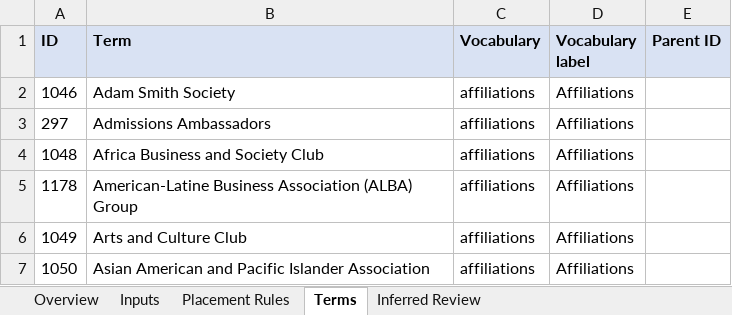
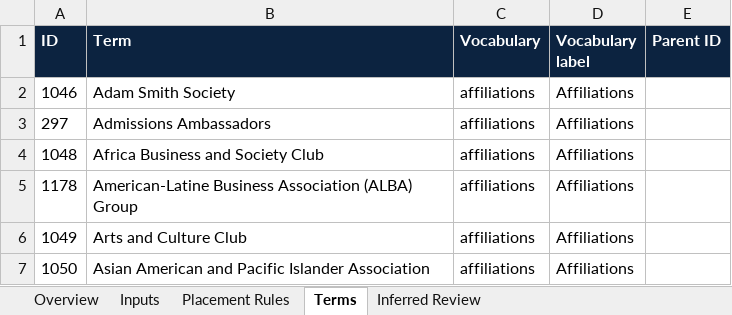
Before and after one commit to remixmb/content-placement-advisor, an Excel workbook: Content-Placement-Advisor-Workbook.xlsx, sheet Terms, drawn as a sheet; only a part is shown; values as stored, in another font and other column widths than the file's, no borders; table styles not drawn; the diff names each change by its address in the sheet, - before the commit and + after, or states it on an @@ line.

```diff
--- a/Content-Placement-Advisor-Workbook.xlsx (sheet Terms)
+++ b/Content-Placement-Advisor-Workbook.xlsx (sheet Terms)
@@ A1:E1 fill: #D9E2F3 → #0C2340, text colour: black → #FFFFFF @@
```
Also changed, not shown: sheet Placement Rules, sheet Inferred Review, sheet Overview, sheet Inputs.
